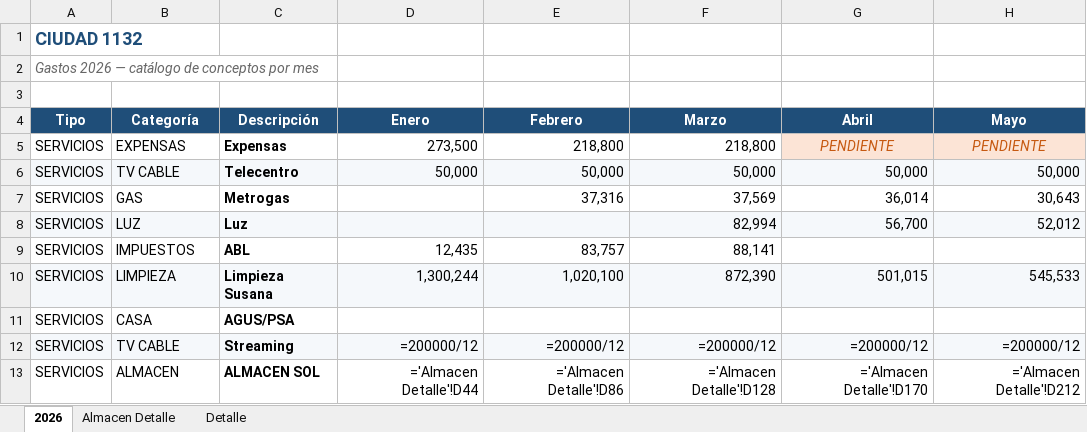
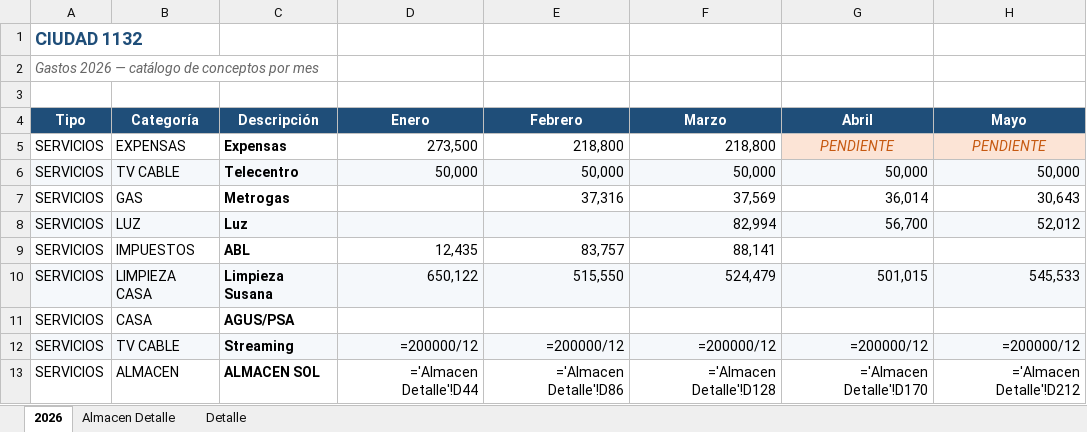
Before and after one commit to solzito148/budget, an Excel workbook: CIUDAD/Gastos_CIUDAD_1132_2026.xlsx, sheet 2026, drawn as a sheet; only a part is shown; values as stored, in another font and other column widths than the file's, no borders; formulas without a stored value are shown as written; the diff names each change by its address in the sheet, - before the commit and + after, or states it on an @@ line.

```diff
--- a/CIUDAD/Gastos_CIUDAD_1132_2026.xlsx (sheet 2026)
+++ b/CIUDAD/Gastos_CIUDAD_1132_2026.xlsx (sheet 2026)
-B10 (Categoría): LIMPIEZA
+B10 (Categoría): LIMPIEZA CASA
-D10 (Enero): 1,300,244
+D10 (Enero): 650,122
-E10 (Febrero): 1,020,100
+E10 (Febrero): 515,550
-F10 (Marzo): 872,390
+F10 (Marzo): 524,479
```
Also changed, not shown: sheet Detalle, 2 other files.
